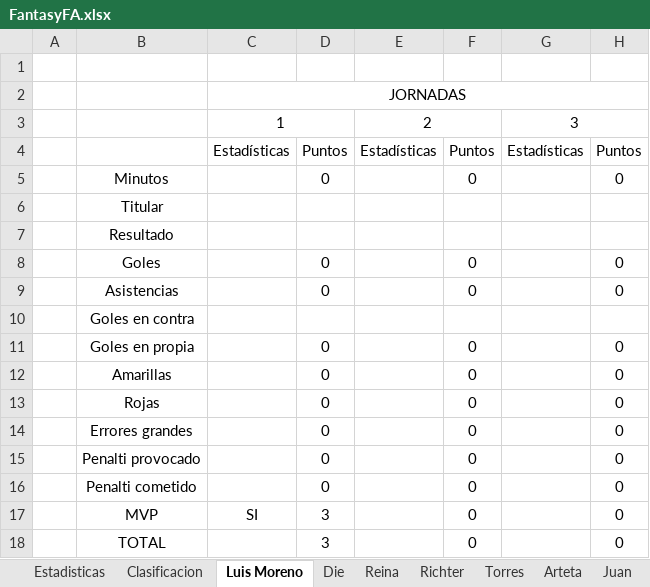
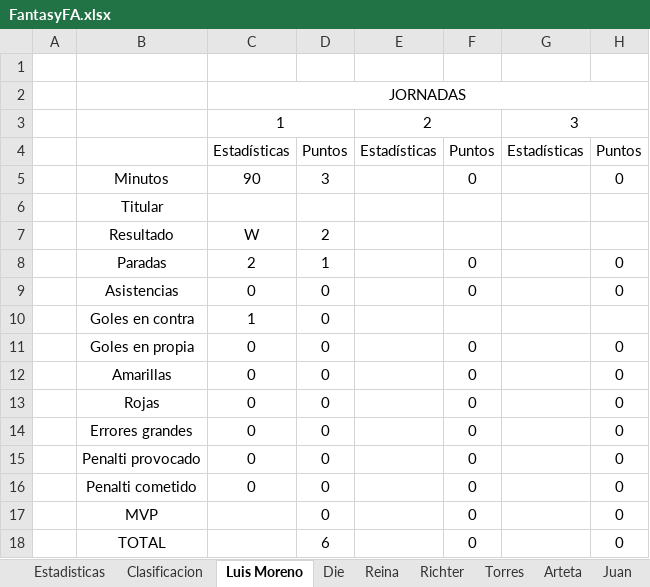
Before and after one commit to Gonzalo-Die/Proyecto-fantasy, an Excel workbook: FantasyFA.xlsx, sheet Luis Moreno, drawn as a sheet; only a part is shown; values as stored, in another font and other column widths than the file's, no borders; the diff names each change by its address in the sheet, - before the commit and + after, or states it on an @@ line.

```diff
--- a/FantasyFA.xlsx (sheet Luis Moreno)
+++ b/FantasyFA.xlsx (sheet Luis Moreno)
-C5: (empty)
+C5: 90
-D5: 0
+D5: 3
-C7: (empty)
+C7: W
-D7: (empty)
+D7: 2
-B8: Goles
+B8: Paradas
-C8: (empty)
+C8: 2
-D8: 0
+D8: 1
-C9: (empty)
+C9: 0
-C10: (empty)
+C10: 1
-D10: (empty)
+D10: 0
-C11:C16: (empty)
+C11:C16: 0
-C17: SI
+C17: (empty)
-D17: 3
+D17: 0
-D18: 3
+D18: 6
```
Also changed, not shown: sheet Estadisticas, sheet Clasificacion, sheet Tomas, sheet Jalons, sheet Jose Luis, sheet Rome, 12 more sheets, formulas that keep their value, 11 other files.
